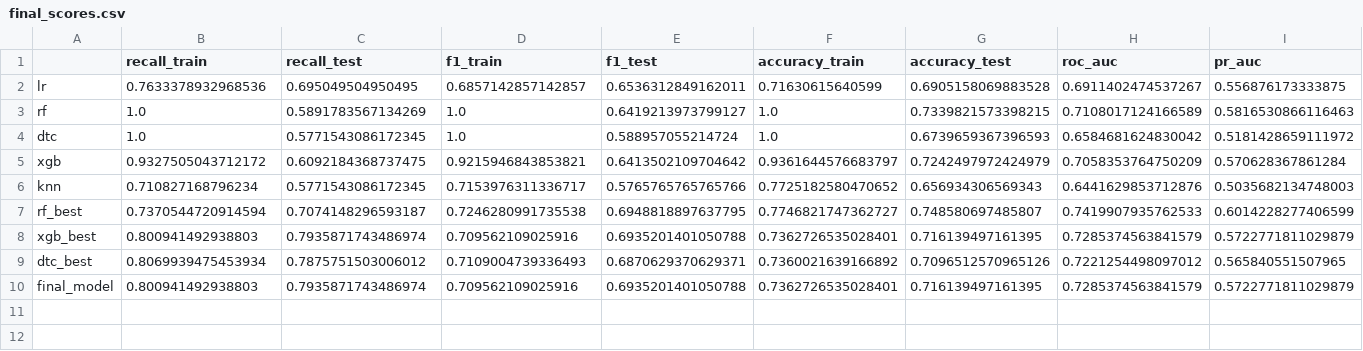
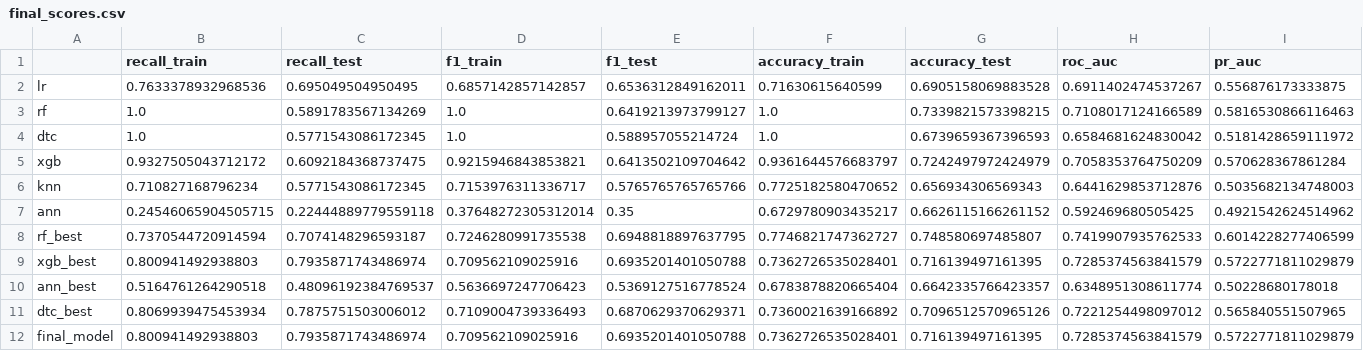
Before and after one commit to valebonato/prova, a CSV file: final_scores.csv, drawn as a sheet; only a part is shown; rows hold the shown columns only; the diff names each change by its address in the sheet, - before the commit and + after, or states it on an @@ line.

Commit message:
finishing ann

```diff
--- a/final_scores.csv
+++ b/final_scores.csv
+row 7: ann | 0.24546065904505715 | 0.22444889779559118 | 0.37648272305312014 | 0.35 | 0.6729780903435217 | 0.6626115166261152 | 0.592469680505425 | 0.4921542624514962
+row 10: ann_best | 0.5164761264290518 | 0.48096192384769537 | 0.5636697247706423 | 0.5369127516778524 | 0.6783878820665404 | 0.6642335766423357 | 0.6348951308611774 | 0.50228680178018
```
